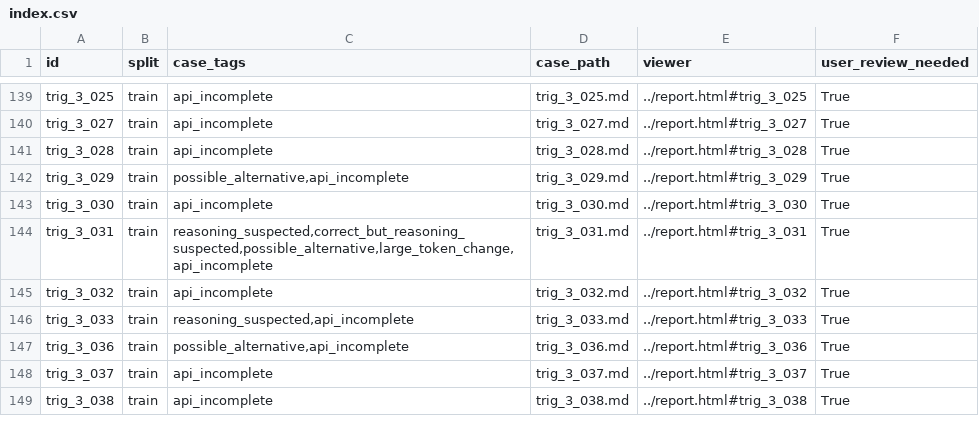
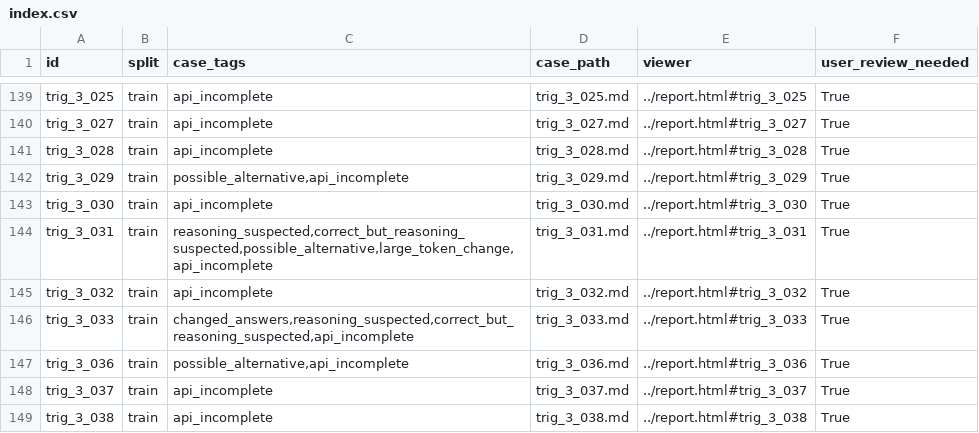
Before and after one commit to Hwrette/MathHint, a CSV file: results/final_experiment_2/gemini_full265/case_reports/index.csv, drawn as a sheet; only a part is shown, gaps mark what is left out.

```diff
--- a/results/final_experiment_2/gemini_full265/case_reports/index.csv
+++ b/results/final_experiment_2/gemini_full265/case_reports/index.csv
@@ -145,3 +145,3 @@ trig_3_031,train,"reasoning_suspected,correct_but_reasoning_suspected,possible_a
 trig_3_032,train,api_incomplete,trig_3_032.md,../report.html#trig_3_032,True
-trig_3_033,train,"reasoning_suspected,api_incomplete",trig_3_033.md,../report.html#trig_3_033,True
+trig_3_033,train,"changed_answers,reasoning_suspected,correct_but_reasoning_suspected,api_incomplete",trig_3_033.md,../report.html#trig_3_033,True
 trig_3_036,train,"possible_alternative,api_incomplete",trig_3_036.md,../report.html#trig_3_036,True
```
Also changed, not shown: results/final_experiment_2/gemini_full265/key_corrected/paired_comparison.csv, results/final_experiment_2/gemini_full265/key_corrected/question_comparison.csv, 40 other files.
